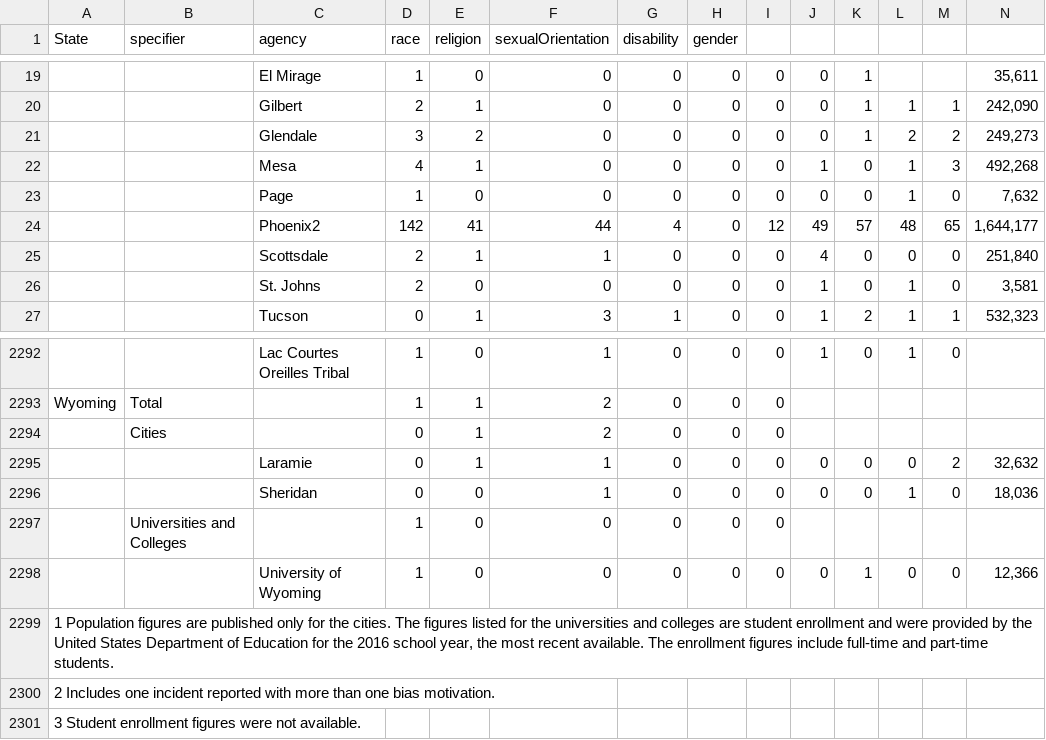
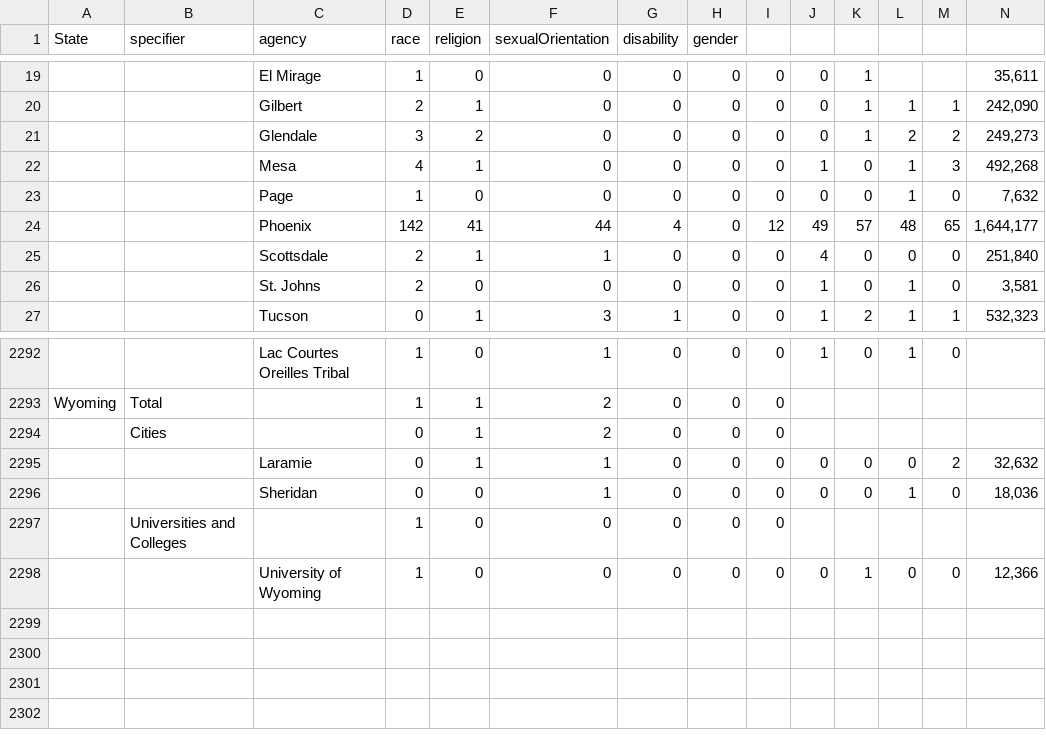
Before and after one commit to Runningcal622/FinalProject, a CSV file: byCityCounty.csv, drawn as a sheet; only a part is shown, gaps mark what is left out; the diff names each change by its address in the sheet, - before the commit and + after, or states it on an @@ line.

```diff
--- a/byCityCounty.csv
+++ b/byCityCounty.csv
-C24 (agency): Phoenix2
+C24 (agency): Phoenix
-row 2299: 1 Population figures are published only for the cities. The figures listed for the universities and colleges are student enrollment and were provided by the United States Department of Education for the 2016 school year, the most recent available. The enrollment figures include full-time and part-time students.
-row 2300: 2 Includes one incident reported with more than one bias motivation.
-row 2301: 3 Student enrollment figures were not available.
```
Also changed, not shown: 1 other file.
